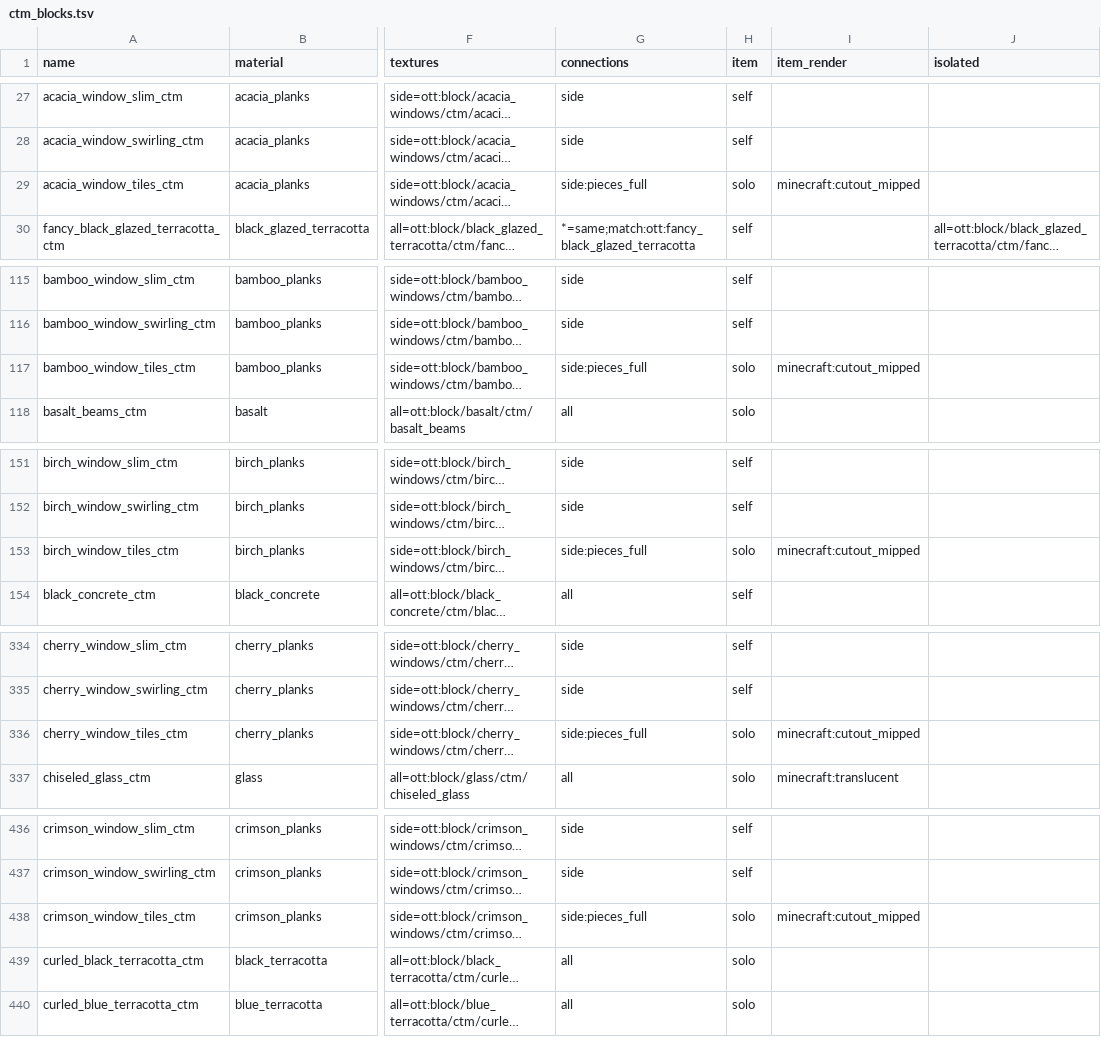
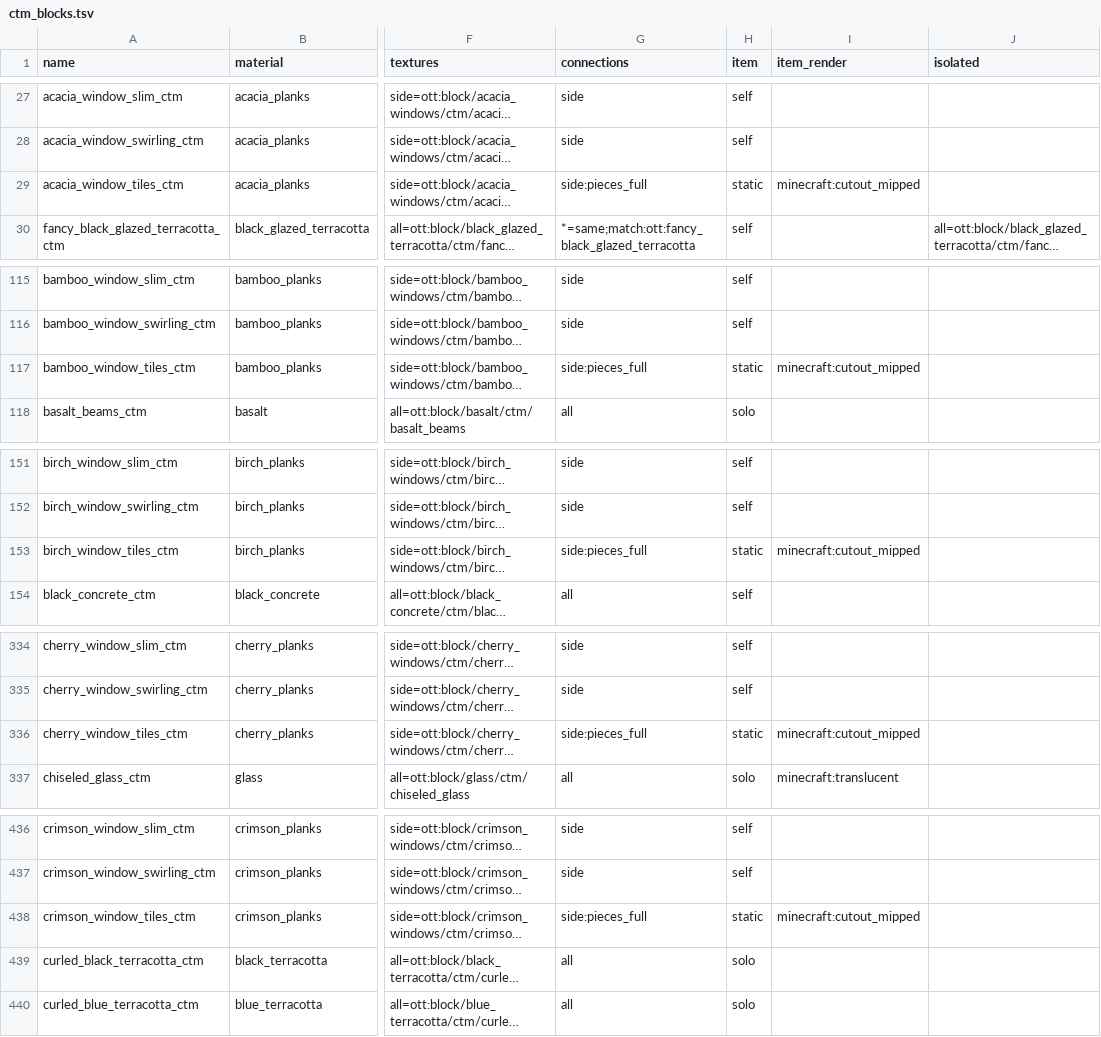
Before and after one commit to rainweaver76/ott, a TSV file: ott_blocks/src/main/resources/assets/ott/ctm_blocks.tsv, drawn as a sheet; only a part is shown, gaps mark what is left out; long unchanged cells end in …; the diff covers the shown part only; the diff names each change by its address in the sheet, - before the commit and + after, or states it on an @@ line.

```diff
--- a/ott_blocks/src/main/resources/assets/ott/ctm_blocks.tsv
+++ b/ott_blocks/src/main/resources/assets/ott/ctm_blocks.tsv
-H29 (item): solo
+H29 (item): static
-H117 (item): solo
+H117 (item): static
-H153 (item): solo
+H153 (item): static
-H336 (item): solo
+H336 (item): static
-H438 (item): solo
+H438 (item): static
```
Also changed, not shown: 7 edited cells elsewhere in this file, 24 other files.
